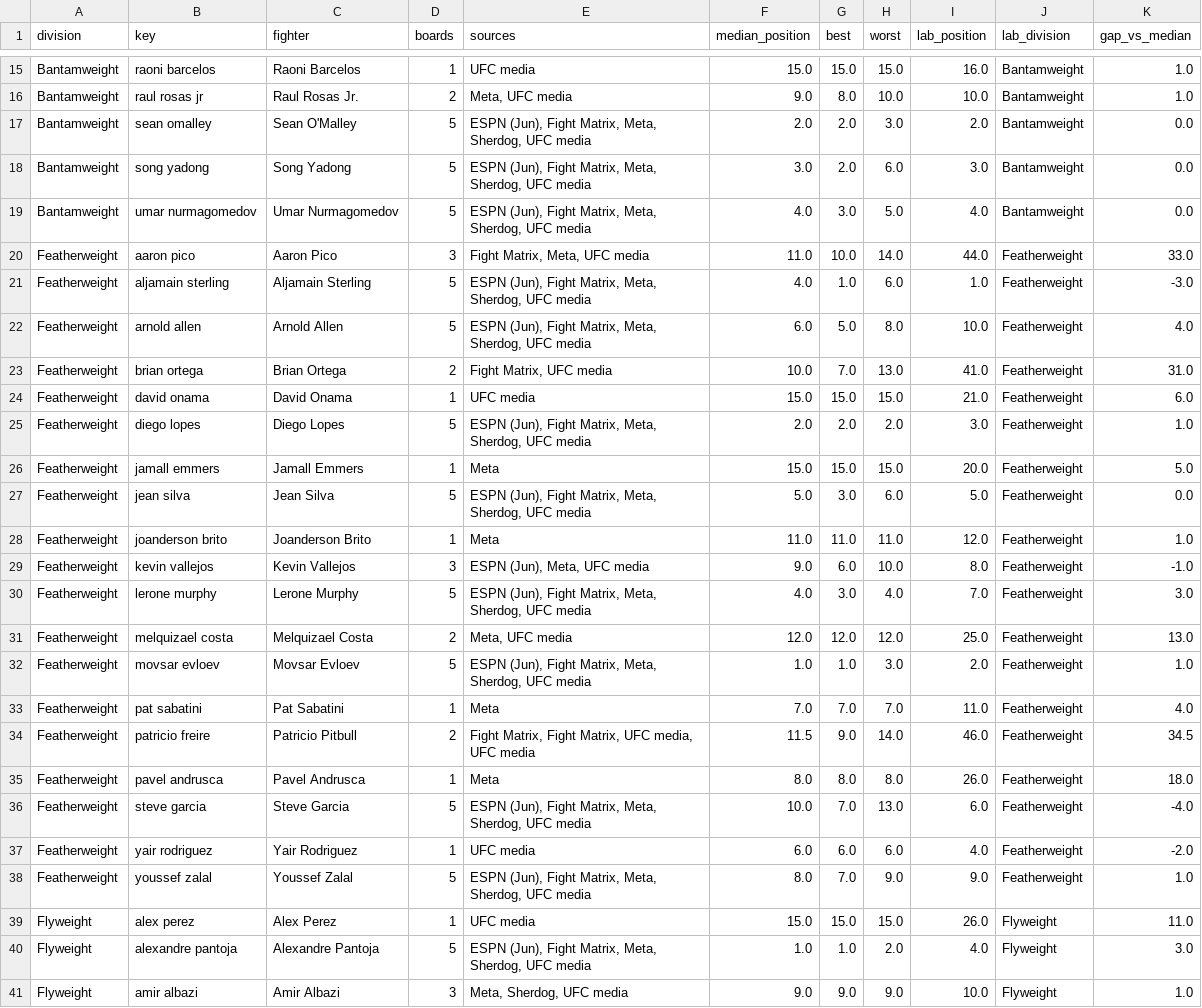
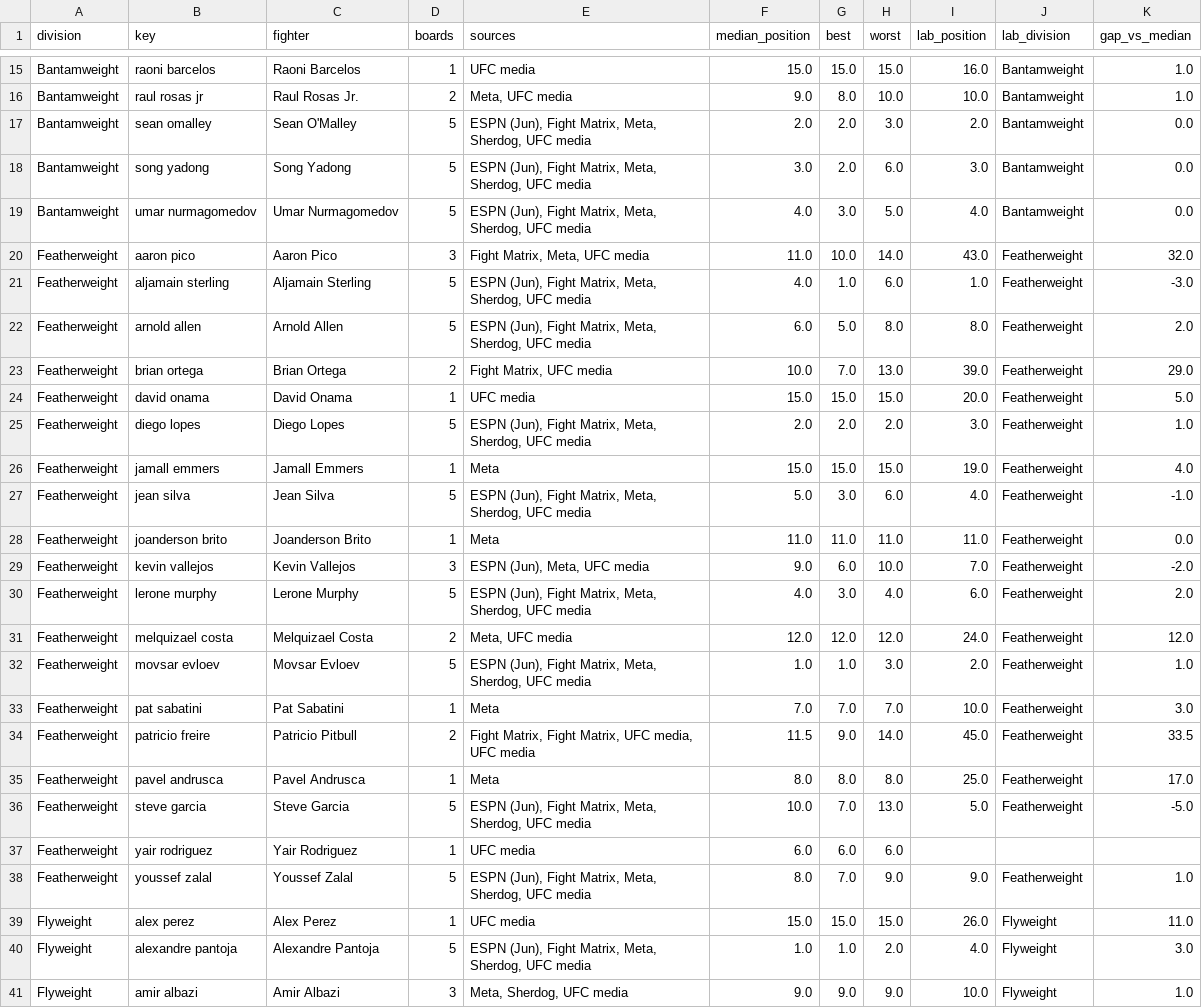
Before and after one commit to braytonsmith-dev/real-fighter-rankings, a CSV file: outputs/compare_consensus.csv, drawn as a sheet; only a part is shown, gaps mark what is left out.

```diff
--- a/outputs/compare_consensus.csv
+++ b/outputs/compare_consensus.csv
@@ -19,20 +19,20 @@ Bantamweight,song yadong,Song Yadong,5,"ESPN (Jun), Fight Matrix, Meta, Sherdog,
 Bantamweight,umar nurmagomedov,Umar Nurmagomedov,5,"ESPN (Jun), Fight Matrix, Meta, Sherdog, UFC media",4.0,3.0,5.0,4.0,Bantamweight,0.0
-Featherweight,aaron pico,Aaron Pico,3,"Fight Matrix, Meta, UFC media",11.0,10.0,14.0,44.0,Featherweight,33.0
+Featherweight,aaron pico,Aaron Pico,3,"Fight Matrix, Meta, UFC media",11.0,10.0,14.0,43.0,Featherweight,32.0
 Featherweight,aljamain sterling,Aljamain Sterling,5,"ESPN (Jun), Fight Matrix, Meta, Sherdog, UFC media",4.0,1.0,6.0,1.0,Featherweight,-3.0
-Featherweight,arnold allen,Arnold Allen,5,"ESPN (Jun), Fight Matrix, Meta, Sherdog, UFC media",6.0,5.0,8.0,10.0,Featherweight,4.0
-Featherweight,brian ortega,Brian Ortega,2,"Fight Matrix, UFC media",10.0,7.0,13.0,41.0,Featherweight,31.0
-Featherweight,david onama,David Onama,1,UFC media,15.0,15.0,15.0,21.0,Featherweight,6.0
+Featherweight,arnold allen,Arnold Allen,5,"ESPN (Jun), Fight Matrix, Meta, Sherdog, UFC media",6.0,5.0,8.0,8.0,Featherweight,2.0
+Featherweight,brian ortega,Brian Ortega,2,"Fight Matrix, UFC media",10.0,7.0,13.0,39.0,Featherweight,29.0
+Featherweight,david onama,David Onama,1,UFC media,15.0,15.0,15.0,20.0,Featherweight,5.0
 Featherweight,diego lopes,Diego Lopes,5,"ESPN (Jun), Fight Matrix, Meta, Sherdog, UFC media",2.0,2.0,2.0,3.0,Featherweight,1.0
-Featherweight,jamall emmers,Jamall Emmers,1,Meta,15.0,15.0,15.0,20.0,Featherweight,5.0
-Featherweight,jean silva,Jean Silva,5,"ESPN (Jun), Fight Matrix, Meta, Sherdog, UFC media",5.0,3.0,6.0,5.0,Featherweight,0.0
-Featherweight,joanderson brito,Joanderson Brito,1,Meta,11.0,11.0,11.0,12.0,Featherweight,1.0
-Featherweight,kevin vallejos,Kevin Vallejos,3,"ESPN (Jun), Meta, UFC media",9.0,6.0,10.0,8.0,Featherweight,-1.0
-Featherweight,lerone murphy,Lerone Murphy,5,"ESPN (Jun), Fight Matrix, Meta, Sherdog, UFC media",4.0,3.0,4.0,7.0,Featherweight,3.0
-Featherweight,melquizael costa,Melquizael Costa,2,"Meta, UFC media",12.0,12.0,12.0,25.0,Featherweight,13.0
+Featherweight,jamall emmers,Jamall Emmers,1,Meta,15.0,15.0,15.0,19.0,Featherweight,4.0
+Featherweight,jean silva,Jean Silva,5,"ESPN (Jun), Fight Matrix, Meta, Sherdog, UFC media",5.0,3.0,6.0,4.0,Featherweight,-1.0
+Featherweight,joanderson brito,Joanderson Brito,1,Meta,11.0,11.0,11.0,11.0,Featherweight,0.0
+Featherweight,kevin vallejos,Kevin Vallejos,3,"ESPN (Jun), Meta, UFC media",9.0,6.0,10.0,7.0,Featherweight,-2.0
+Featherweight,lerone murphy,Lerone Murphy,5,"ESPN (Jun), Fight Matrix, Meta, Sherdog, UFC media",4.0,3.0,4.0,6.0,Featherweight,2.0
+Featherweight,melquizael costa,Melquizael Costa,2,"Meta, UFC media",12.0,12.0,12.0,24.0,Featherweight,12.0
 Featherweight,movsar evloev,Movsar Evloev,5,"ESPN (Jun), Fight Matrix, Meta, Sherdog, UFC media",1.0,1.0,3.0,2.0,Featherweight,1.0
-Featherweight,pat sabatini,Pat Sabatini,1,Meta,7.0,7.0,7.0,11.0,Featherweight,4.0
-Featherweight,patricio freire,Patricio Pitbull,2,"Fight Matrix, Fight Matrix, UFC media, UFC media",11.5,9.0,14.0,46.0,Featherweight,34.5
-Featherweight,pavel andrusca,Pavel Andrusca,1,Meta,8.0,8.0,8.0,26.0,Featherweight,18.0
-Featherweight,steve garcia,Steve Garcia,5,"ESPN (Jun), Fight Matrix, Meta, Sherdog, UFC media",10.0,7.0,13.0,6.0,Featherweight,-4.0
-Featherweight,yair rodriguez,Yair Rodriguez,1,UFC media,6.0,6.0,6.0,4.0,Featherweight,-2.0
+Featherweight,pat sabatini,Pat Sabatini,1,Meta,7.0,7.0,7.0,10.0,Featherweight,3.0
+Featherweight,patricio freire,Patricio Pitbull,2,"Fight Matrix, Fight Matrix, UFC media, UFC media",11.5,9.0,14.0,45.0,Featherweight,33.5
+Featherweight,pavel andrusca,Pavel Andrusca,1,Meta,8.0,8.0,8.0,25.0,Featherweight,17.0
+Featherweight,steve garcia,Steve Garcia,5,"ESPN (Jun), Fight Matrix, Meta, Sherdog, UFC media",10.0,7.0,13.0,5.0,Featherweight,-5.0
+Featherweight,yair rodriguez,Yair Rodriguez,1,UFC media,6.0,6.0,6.0,,,
 Featherweight,youssef zalal,Youssef Zalal,5,"ESPN (Jun), Fight Matrix, Meta, Sherdog, UFC media",8.0,7.0,9.0,9.0,Featherweight,1.0
```
Also changed, not shown: outputs/audit_top30.csv, outputs/compare_flags.csv, 16 other files.
